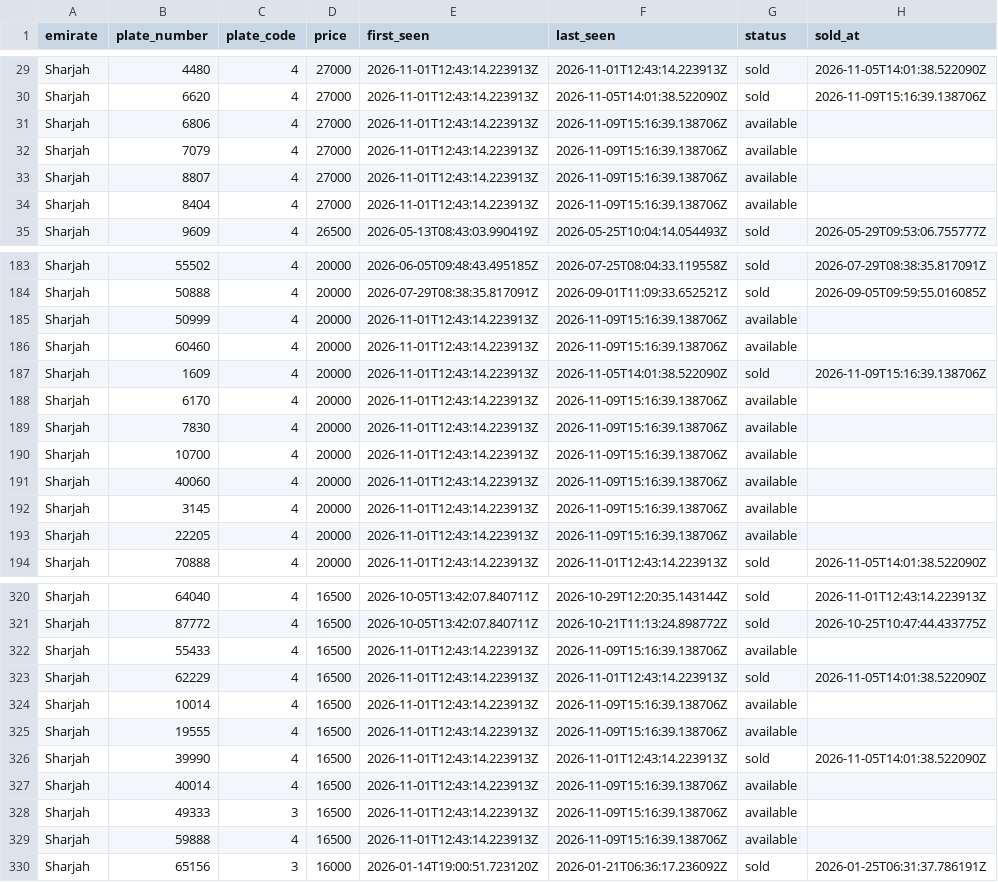
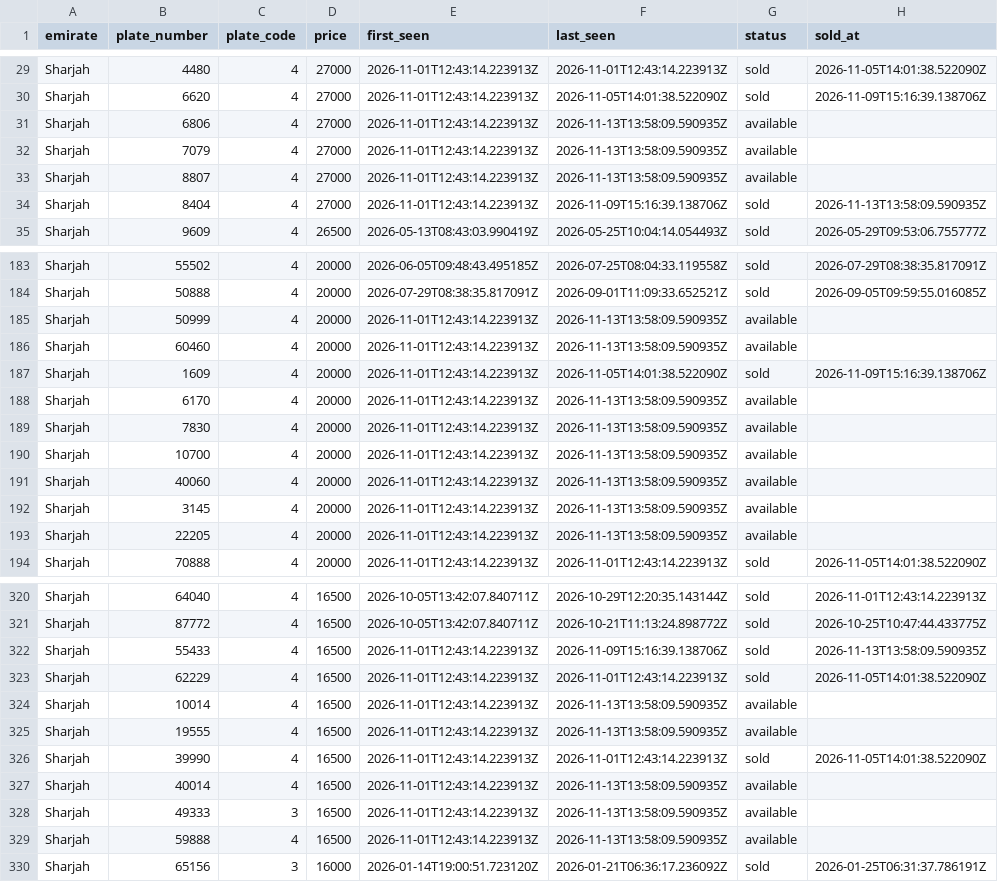
Before and after one commit to mdanfas/emirates-auction-scraper, a CSV file: data/buynow/sharjah_buynow.csv, drawn as a sheet; only a part is shown, gaps mark what is left out; the diff covers the shown part only.

```diff
--- a/data/buynow/sharjah_buynow.csv
+++ b/data/buynow/sharjah_buynow.csv
@@ -30,6 +30,6 @@ Sharjah,4480,4,27000,2026-11-01T12:43:14.223913Z,2026-11-01T12:43:14.223913Z,sol
 Sharjah,6620,4,27000,2026-11-01T12:43:14.223913Z,2026-11-05T14:01:38.522090Z,sold,2026-11-09T15:16:39.138706Z
-Sharjah,6806,4,27000,2026-11-01T12:43:14.223913Z,2026-11-09T15:16:39.138706Z,available,
-Sharjah,7079,4,27000,2026-11-01T12:43:14.223913Z,2026-11-09T15:16:39.138706Z,available,
-Sharjah,8807,4,27000,2026-11-01T12:43:14.223913Z,2026-11-09T15:16:39.138706Z,available,
-Sharjah,8404,4,27000,2026-11-01T12:43:14.223913Z,2026-11-09T15:16:39.138706Z,available,
+Sharjah,6806,4,27000,2026-11-01T12:43:14.223913Z,2026-11-13T13:58:09.590935Z,available,
+Sharjah,7079,4,27000,2026-11-01T12:43:14.223913Z,2026-11-13T13:58:09.590935Z,available,
+Sharjah,8807,4,27000,2026-11-01T12:43:14.223913Z,2026-11-13T13:58:09.590935Z,available,
+Sharjah,8404,4,27000,2026-11-01T12:43:14.223913Z,2026-11-09T15:16:39.138706Z,sold,2026-11-13T13:58:09.590935Z
 Sharjah,9609,4,26500,2026-05-13T08:43:03.990419Z,2026-05-25T10:04:14.054493Z,sold,2026-05-29T09:53:06.755777Z
@@ -184,11 +184,11 @@ Sharjah,55502,4,20000,2026-06-05T09:48:43.495185Z,2026-07-25T08:04:33.119558Z,so
 Sharjah,50888,4,20000,2026-07-29T08:38:35.817091Z,2026-09-01T11:09:33.652521Z,sold,2026-09-05T09:59:55.016085Z
-Sharjah,50999,4,20000,2026-11-01T12:43:14.223913Z,2026-11-09T15:16:39.138706Z,available,
-Sharjah,60460,4,20000,2026-11-01T12:43:14.223913Z,2026-11-09T15:16:39.138706Z,available,
+Sharjah,50999,4,20000,2026-11-01T12:43:14.223913Z,2026-11-13T13:58:09.590935Z,available,
+Sharjah,60460,4,20000,2026-11-01T12:43:14.223913Z,2026-11-13T13:58:09.590935Z,available,
 Sharjah,1609,4,20000,2026-11-01T12:43:14.223913Z,2026-11-05T14:01:38.522090Z,sold,2026-11-09T15:16:39.138706Z
-Sharjah,6170,4,20000,2026-11-01T12:43:14.223913Z,2026-11-09T15:16:39.138706Z,available,
-Sharjah,7830,4,20000,2026-11-01T12:43:14.223913Z,2026-11-09T15:16:39.138706Z,available,
-Sharjah,10700,4,20000,2026-11-01T12:43:14.223913Z,2026-11-09T15:16:39.138706Z,available,
-Sharjah,40060,4,20000,2026-11-01T12:43:14.223913Z,2026-11-09T15:16:39.138706Z,available,
-Sharjah,3145,4,20000,2026-11-01T12:43:14.223913Z,2026-11-09T15:16:39.138706Z,available,
-Sharjah,22205,4,20000,2026-11-01T12:43:14.223913Z,2026-11-09T15:16:39.138706Z,available,
+Sharjah,6170,4,20000,2026-11-01T12:43:14.223913Z,2026-11-13T13:58:09.590935Z,available,
+Sharjah,7830,4,20000,2026-11-01T12:43:14.223913Z,2026-11-13T13:58:09.590935Z,available,
+Sharjah,10700,4,20000,2026-11-01T12:43:14.223913Z,2026-11-13T13:58:09.590935Z,available,
+Sharjah,40060,4,20000,2026-11-01T12:43:14.223913Z,2026-11-13T13:58:09.590935Z,available,
+Sharjah,3145,4,20000,2026-11-01T12:43:14.223913Z,2026-11-13T13:58:09.590935Z,available,
+Sharjah,22205,4,20000,2026-11-01T12:43:14.223913Z,2026-11-13T13:58:09.590935Z,available,
 Sharjah,70888,4,20000,2026-11-01T12:43:14.223913Z,2026-11-01T12:43:14.223913Z,sold,2026-11-05T14:01:38.522090Z
@@ -321,10 +321,10 @@ Sharjah,64040,4,16500,2026-10-05T13:42:07.840711Z,2026-10-29T12:20:35.143144Z,so
 Sharjah,87772,4,16500,2026-10-05T13:42:07.840711Z,2026-10-21T11:13:24.898772Z,sold,2026-10-25T10:47:44.433775Z
-Sharjah,55433,4,16500,2026-11-01T12:43:14.223913Z,2026-11-09T15:16:39.138706Z,available,
+Sharjah,55433,4,16500,2026-11-01T12:43:14.223913Z,2026-11-09T15:16:39.138706Z,sold,2026-11-13T13:58:09.590935Z
 Sharjah,62229,4,16500,2026-11-01T12:43:14.223913Z,2026-11-01T12:43:14.223913Z,sold,2026-11-05T14:01:38.522090Z
-Sharjah,10014,4,16500,2026-11-01T12:43:14.223913Z,2026-11-09T15:16:39.138706Z,available,
-Sharjah,19555,4,16500,2026-11-01T12:43:14.223913Z,2026-11-09T15:16:39.138706Z,available,
+Sharjah,10014,4,16500,2026-11-01T12:43:14.223913Z,2026-11-13T13:58:09.590935Z,available,
+Sharjah,19555,4,16500,2026-11-01T12:43:14.223913Z,2026-11-13T13:58:09.590935Z,available,
 Sharjah,39990,4,16500,2026-11-01T12:43:14.223913Z,2026-11-01T12:43:14.223913Z,sold,2026-11-05T14:01:38.522090Z
-Sharjah,40014,4,16500,2026-11-01T12:43:14.223913Z,2026-11-09T15:16:39.138706Z,available,
-Sharjah,49333,3,16500,2026-11-01T12:43:14.223913Z,2026-11-09T15:16:39.138706Z,available,
-Sharjah,59888,4,16500,2026-11-01T12:43:14.223913Z,2026-11-09T15:16:39.138706Z,available,
+Sharjah,40014,4,16500,2026-11-01T12:43:14.223913Z,2026-11-13T13:58:09.590935Z,available,
+Sharjah,49333,3,16500,2026-11-01T12:43:14.223913Z,2026-11-13T13:58:09.590935Z,available,
+Sharjah,59888,4,16500,2026-11-01T12:43:14.223913Z,2026-11-13T13:58:09.590935Z,available,
 Sharjah,65156,3,16000,2026-01-14T19:00:51.723120Z,2026-01-21T06:36:17.236092Z,sold,2026-01-25T06:31:37.786191Z
```
Also changed, not shown: 36 edited cells elsewhere in this file, data/buynow/ajman_buynow.csv, data/buynow/fujairah_buynow.csv, 3 other files.
